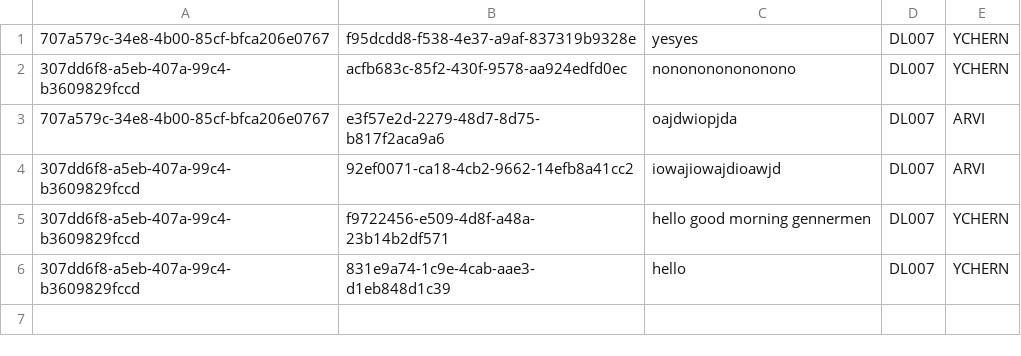
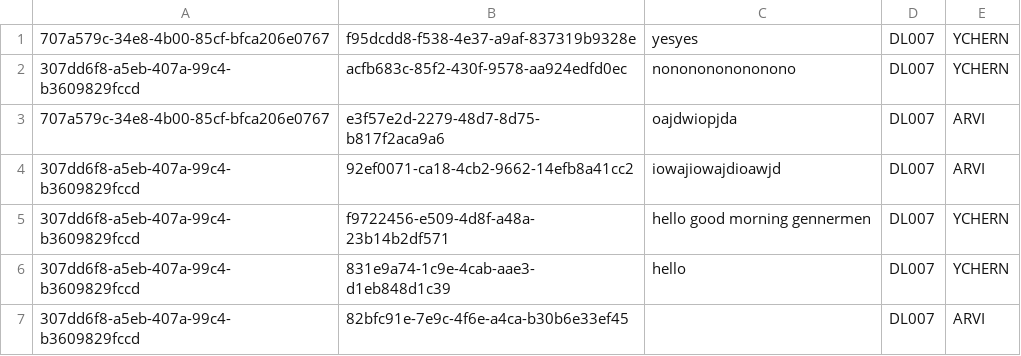
Before and after one commit to Thatguyfergy/CampApplicationAndManagementSystem-CAMS, a CSV file: csvfiles/replies.csv, drawn as a sheet; the diff names each change by its address in the sheet, - before the commit and + after, or states it on an @@ line.

```diff
--- a/csvfiles/replies.csv
+++ b/csvfiles/replies.csv
+row 7: 307dd6f8-a5eb-407a-99c4-b3609829fccd | 82bfc91e-7e9c-4f6e-a4ca-b30b6e33ef45 |  | DL007 | ARVI
```
Also changed, not shown: 5 other files.
